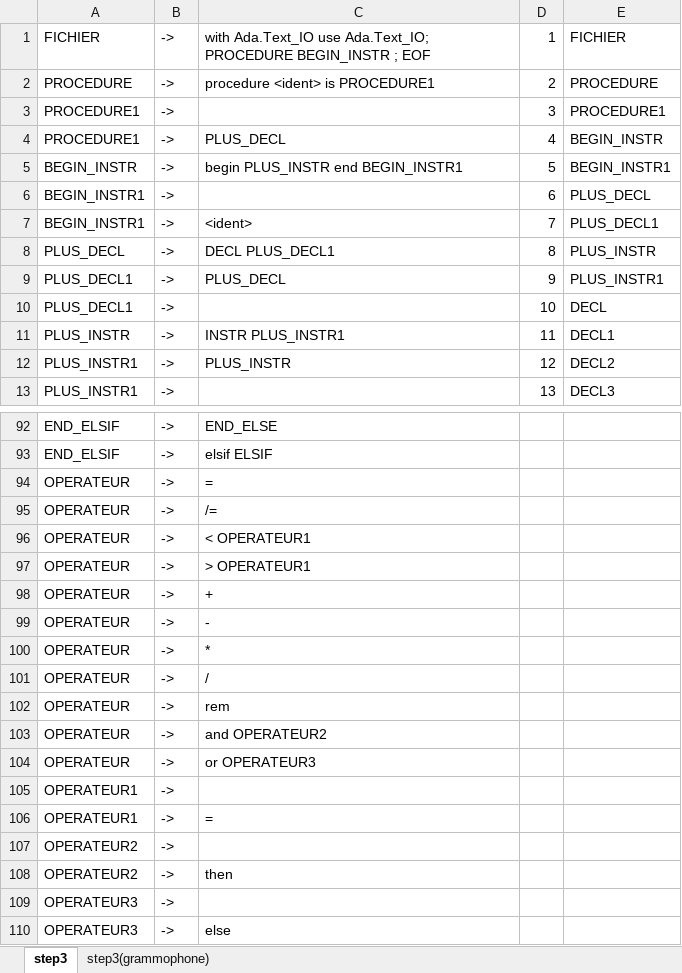
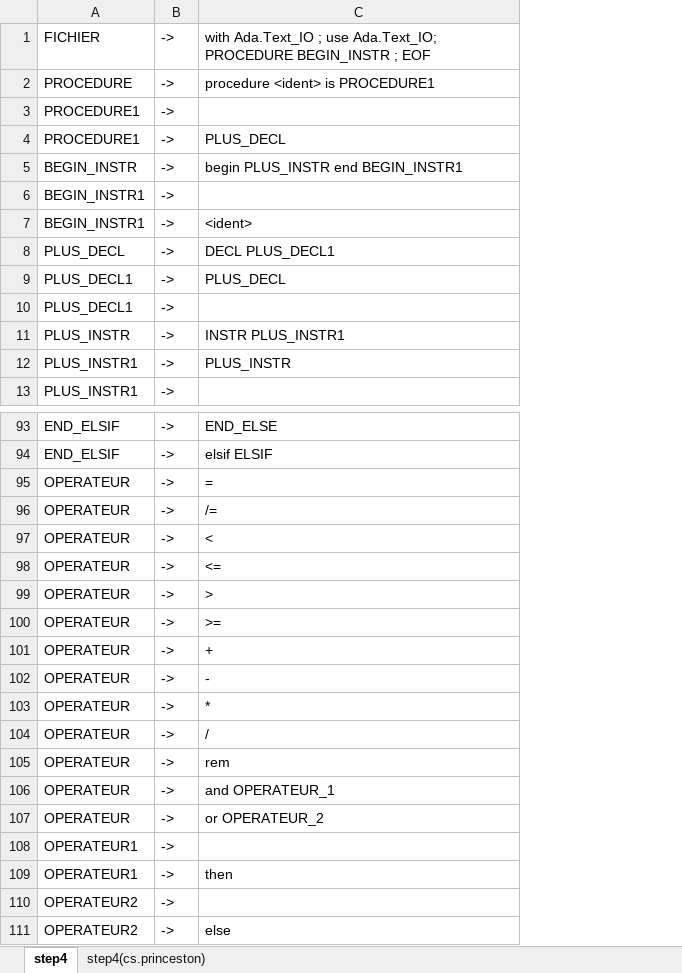
Before and after one commit to adrien-lrsse/canAda-compiler, an Excel workbook: docs/grammar/(step4)grammar_fact.xlsx, sheet step4, drawn as a sheet; only a part is shown, gaps mark what is left out; values as stored, in another font and other column widths than the file's, no borders; removed rows and columns are numbered as before the commit, all else as after; the diff covers the shown part only; the diff names each change by its address in the sheet, - before the commit and + after, or states it on an @@ line.

```diff
--- a/docs/grammar/(step4)grammar_fact.xlsx (sheet step4)
+++ b/docs/grammar/(step4)grammar_fact.xlsx (sheet step4)
-sheet tab: step3
+sheet tab: step4
-sheet tab: step3(grammophone)
+sheet tab: step4(cs.princeston)
-column D, rows 1-13: 1 | 2 | 3 | 4 | 5 | 6 | 7 | 8 | 9 | 10 | 11 | 12 | 13
-column E, rows 1-13: FICHIER | PROCEDURE | PROCEDURE1 | BEGIN_INSTR | BEGIN_INSTR1 | PLUS_DECL | PLUS_DECL1 | PLUS_INSTR | PLUS_INSTR1 | DECL | DECL1 | DECL2 | DECL3
-C1: with Ada.Text_IO use Ada.Text_IO;…
+C1: with Ada.Text_IO ; use Ada.Text_IO;…
-C97: < OPERATEUR1
+C97: <
+row 98: OPERATEUR | -> | <=
-C99: > OPERATEUR1
+C99: >
+row 100: OPERATEUR | -> | >=
-C106: and OPERATEUR2
+C106: and OPERATEUR_1
-C107: or OPERATEUR3
+C107: or OPERATEUR_2
-C109: =
+C109: then
-C111: then
+C111: else
-row 109: OPERATEUR3 | ->
-row 110: OPERATEUR3 | -> | else
```
Also changed, not shown: 2 added rows, 1 removed row and 1 edited cell elsewhere in this sheet, sheet step4(cs.princeston), docs/grammar/(step3)grammar_without_left_rec.xlsx, 3 other files.
